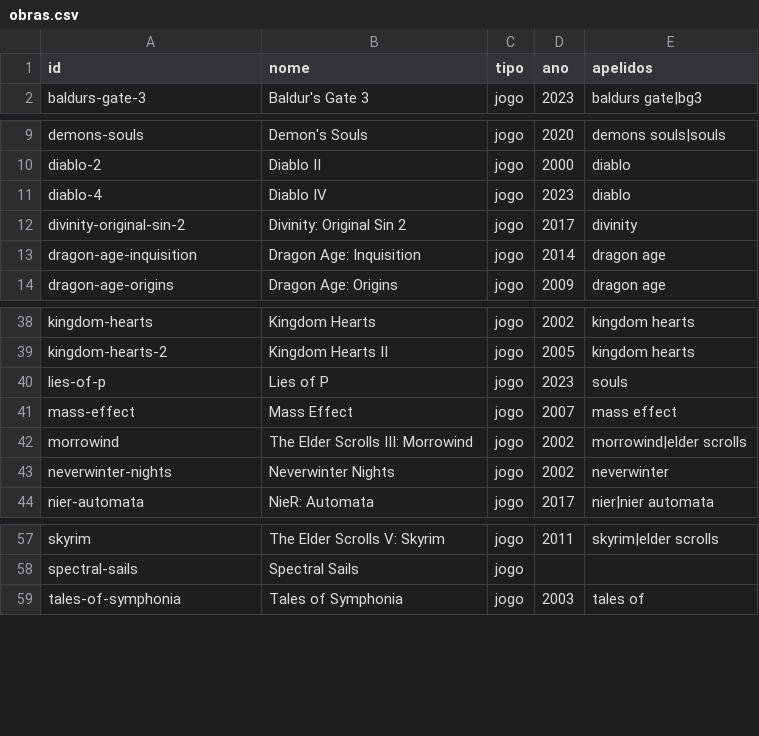
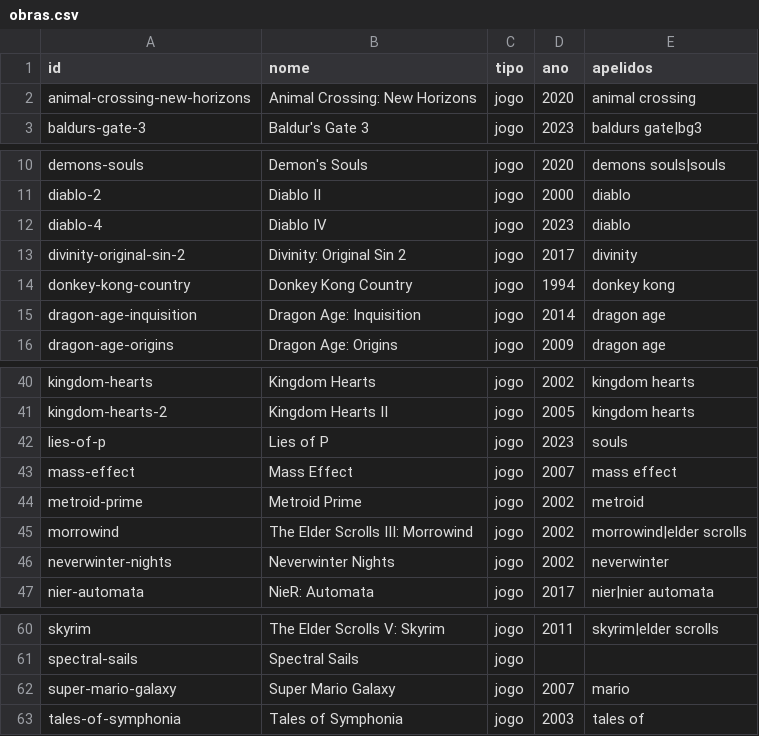
Before and after one commit to Marcelao98/Projeto-Frederico, a CSV file: acervo/catalogo/obras.csv, drawn as a sheet; only a part is shown, gaps mark what is left out.

```diff
--- a/acervo/catalogo/obras.csv
+++ b/acervo/catalogo/obras.csv
@@ -1,2 +1,3 @@
 id;nome;tipo;ano;apelidos
+animal-crossing-new-horizons;Animal Crossing: New Horizons;jogo;2020;animal crossing
 baldurs-gate-3;Baldur's Gate 3;jogo;2023;baldurs gate|bg3
@@ -12,2 +13,3 @@ diablo-4;Diablo IV;jogo;2023;diablo
 divinity-original-sin-2;Divinity: Original Sin 2;jogo;2017;divinity
+donkey-kong-country;Donkey Kong Country;jogo;1994;donkey kong
 dragon-age-inquisition;Dragon Age: Inquisition;jogo;2014;dragon age
@@ -41,2 +43,3 @@ lies-of-p;Lies of P;jogo;2023;souls
 mass-effect;Mass Effect;jogo;2007;mass effect
+metroid-prime;Metroid Prime;jogo;2002;metroid
 morrowind;The Elder Scrolls III: Morrowind;jogo;2002;morrowind|elder scrolls
@@ -58,2 +61,3 @@ skyrim;The Elder Scrolls V: Skyrim;jogo;2011;skyrim|elder scrolls
 spectral-sails;Spectral Sails;jogo;;
+super-mario-galaxy;Super Mario Galaxy;jogo;2007;mario
 tales-of-symphonia;Tales of Symphonia;jogo;2003;tales of
```
Also changed, not shown: acervo/catalogo/artistas.csv, acervo/catalogo/musica_genero.csv, 9 other files.
